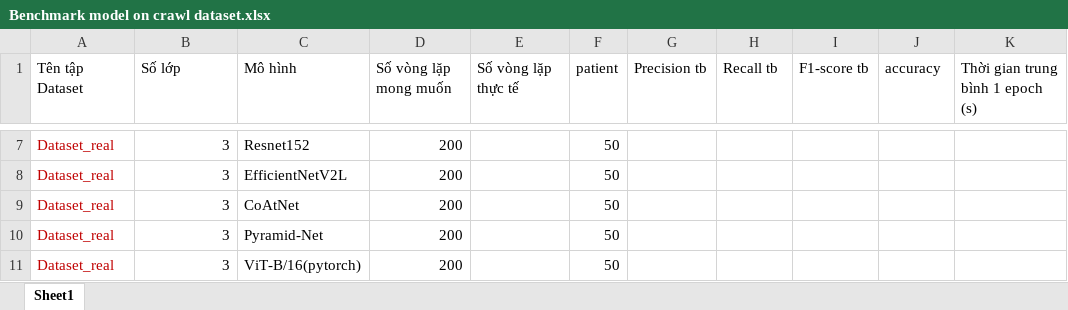
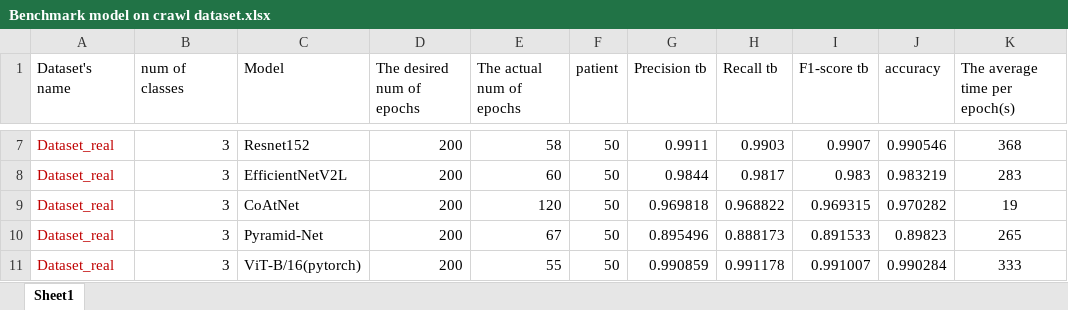
Before and after one commit to dpkien2809/UIT-Smartbin, an Excel workbook: Benchmark_model/Benchmark model on crawl dataset.xlsx, sheet Sheet1, drawn as a sheet; only a part is shown, gaps mark what is left out; values as stored, in another font and other column widths than the file's, no borders; the diff covers the shown part only; the diff names each change by its address in the sheet, - before the commit and + after, or states it on an @@ line.

```diff
--- a/Benchmark_model/Benchmark model on crawl dataset.xlsx (sheet Sheet1)
+++ b/Benchmark_model/Benchmark model on crawl dataset.xlsx (sheet Sheet1)
-A1: Tên tập Dataset
+A1: Dataset's name
-B1: Số lớp
+B1: num of classes
-C1: Mô hình
+C1: Model
-D1: Số vòng lặp mong muốn
+D1: The desired num of epochs
-E1: Số vòng lặp thực tế
+E1: The actual num of epochs
-K1: Thời gian trung bình 1 epoch (s)
+K1: The average time per epoch(s)
-E7 (The actual num of epochs): (empty)
+E7 (The actual num of epochs): 58
-G7 (Precision tb): (empty)
+G7 (Precision tb): 0.9911
-H7 (Recall tb): (empty)
+H7 (Recall tb): 0.9903
-I7 (F1-score tb): (empty)
+I7 (F1-score tb): 0.9907
-J7 (accuracy): (empty)
+J7 (accuracy): 0.990546
-K7 (The average time per epoch(s)): (empty)
+K7 (The average time per epoch(s)): 368
-E8 (The actual num of epochs): (empty)
+E8 (The actual num of epochs): 60
-G8 (Precision tb): (empty)
+G8 (Precision tb): 0.9844
-H8 (Recall tb): (empty)
+H8 (Recall tb): 0.9817
-I8 (F1-score tb): (empty)
+I8 (F1-score tb): 0.983
-J8 (accuracy): (empty)
+J8 (accuracy): 0.983219
-K8 (The average time per epoch(s)): (empty)
+K8 (The average time per epoch(s)): 283
-E9 (The actual num of epochs): (empty)
+E9 (The actual num of epochs): 120
-G9 (Precision tb): (empty)
+G9 (Precision tb): 0.969818
-H9 (Recall tb): (empty)
+H9 (Recall tb): 0.968822
-I9 (F1-score tb): (empty)
+I9 (F1-score tb): 0.969315
-J9 (accuracy): (empty)
+J9 (accuracy): 0.970282
-K9 (The average time per epoch(s)): (empty)
+K9 (The average time per epoch(s)): 19
-E10 (The actual num of epochs): (empty)
+E10 (The actual num of epochs): 67
-G10 (Precision tb): (empty)
+G10 (Precision tb): 0.895496
-H10 (Recall tb): (empty)
+H10 (Recall tb): 0.888173
-I10 (F1-score tb): (empty)
+I10 (F1-score tb): 0.891533
-J10 (accuracy): (empty)
+J10 (accuracy): 0.89823
-K10 (The average time per epoch(s)): (empty)
+K10 (The average time per epoch(s)): 265
-E11 (The actual num of epochs): (empty)
+E11 (The actual num of epochs): 55
-G11 (Precision tb): (empty)
+G11 (Precision tb): 0.990859
-H11 (Recall tb): (empty)
+H11 (Recall tb): 0.991178
-I11 (F1-score tb): (empty)
+I11 (F1-score tb): 0.991007
-J11 (accuracy): (empty)
+J11 (accuracy): 0.990284
-K11 (The average time per epoch(s)): (empty)
+K11 (The average time per epoch(s)): 333
```
Also changed, not shown: 30 edited cells elsewhere in this sheet, Benchmark_model/Benchmark (new model).xlsx, Benchmark_model/Benchmark.xlsx, 1 other file.
